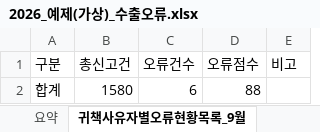
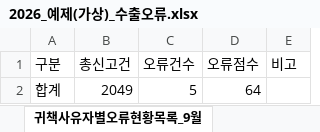
Before and after one commit to solarchoi/build-2611-07, an Excel workbook: samples/2026_예제(가상)_수출오류.xlsx, sheet 귀책사유자별오류현황목록_9월, drawn as a sheet; values as stored, in another font and other column widths than the file's, no borders; removed rows and columns are numbered as before the commit, all else as after; the diff names each change by its address in the sheet, - before the commit and + after, or states it on an @@ line.

```diff
--- a/samples/2026_예제(가상)_수출오류.xlsx (sheet 귀책사유자별오류현황목록_9월)
+++ b/samples/2026_예제(가상)_수출오류.xlsx (sheet 귀책사유자별오류현황목록_9월)
-row 2: 합계 | 1580 | 6 | 88
+row 2: 합계 | 2049 | 5 | 64
```
Also changed, not shown: sheet 귀책사유자별오류상세목록_9월, sheet 귀책사유자별오류상세목록_10월, sheet 요약, sheet 귀책사유자별오류현황목록_10월, other sheet tabs, samples/2026_예제(가상)_수입오류.xlsx, 37 other files.
